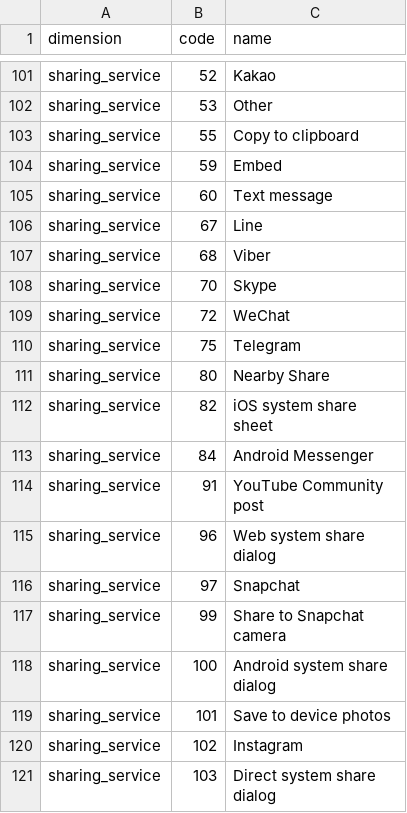
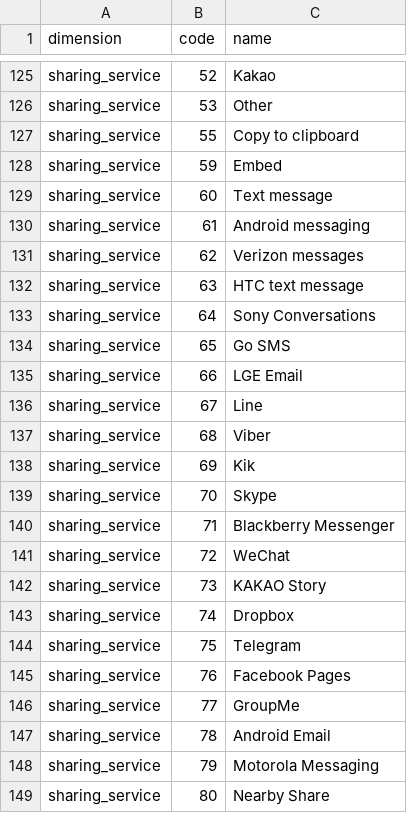
Before and after one commit to kyle-chalmers/youtube-semantic-layer, a CSV file: seeds/reporting_codes.csv, drawn as a sheet; only a part is shown, gaps mark what is left out; the shorter side is filled out with more unchanged rows; the diff covers the shown part only.

```diff
--- a/seeds/reporting_codes.csv
+++ b/seeds/reporting_codes.csv
@@ -105,7 +129,21 @@ sharing_service,59,Embed
 sharing_service,60,Text message
+sharing_service,61,Android messaging
+sharing_service,62,Verizon messages
+sharing_service,63,HTC text message
+sharing_service,64,Sony Conversations
+sharing_service,65,Go SMS
+sharing_service,66,LGE Email
 sharing_service,67,Line
 sharing_service,68,Viber
+sharing_service,69,Kik
 sharing_service,70,Skype
+sharing_service,71,Blackberry Messenger
 sharing_service,72,WeChat
+sharing_service,73,KAKAO Story
+sharing_service,74,Dropbox
 sharing_service,75,Telegram
+sharing_service,76,Facebook Pages
+sharing_service,77,GroupMe
+sharing_service,78,Android Email
+sharing_service,79,Motorola Messaging
 sharing_service,80,Nearby Share
```
Also changed, not shown: 52 added rows elsewhere in this file, 25 other files.
